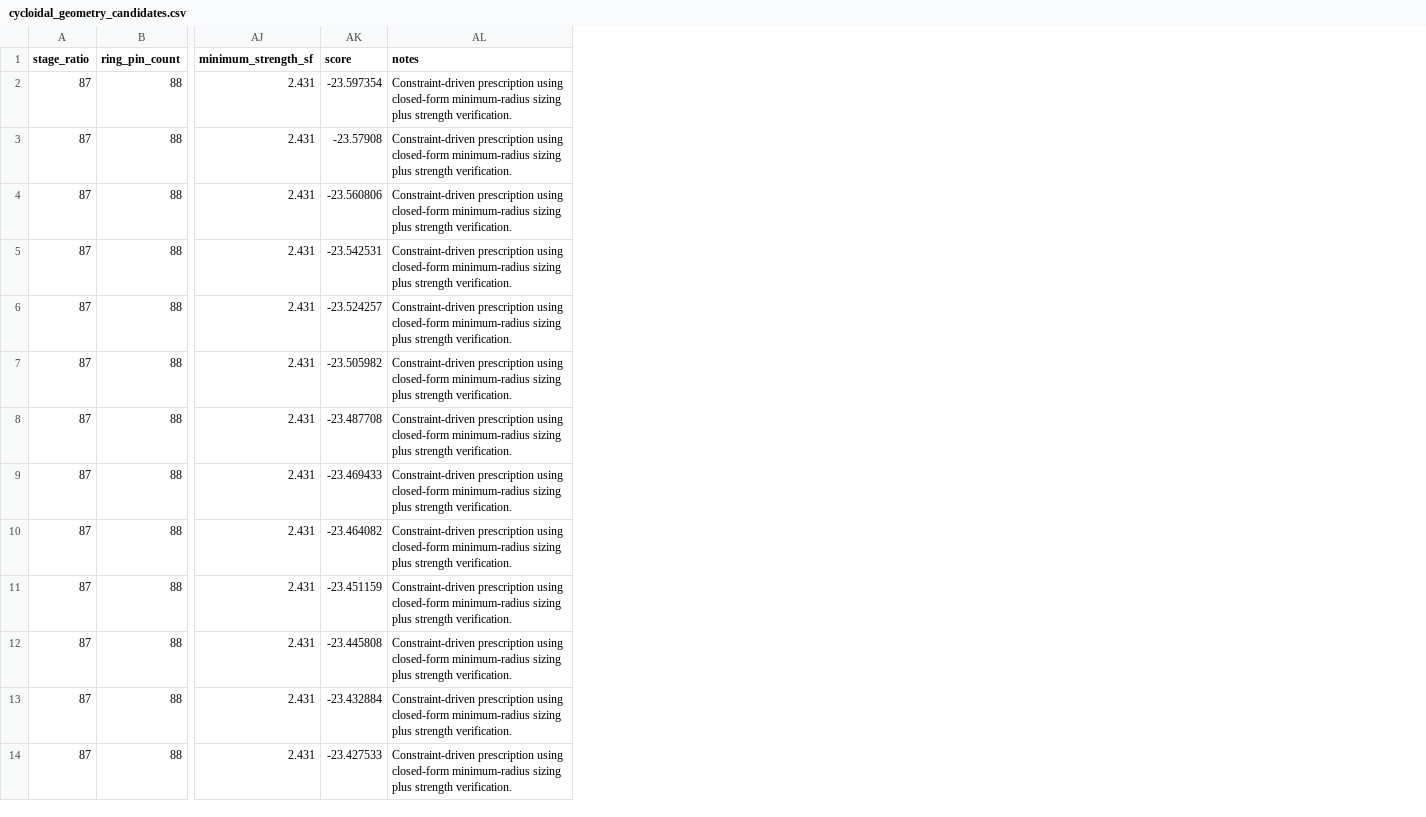
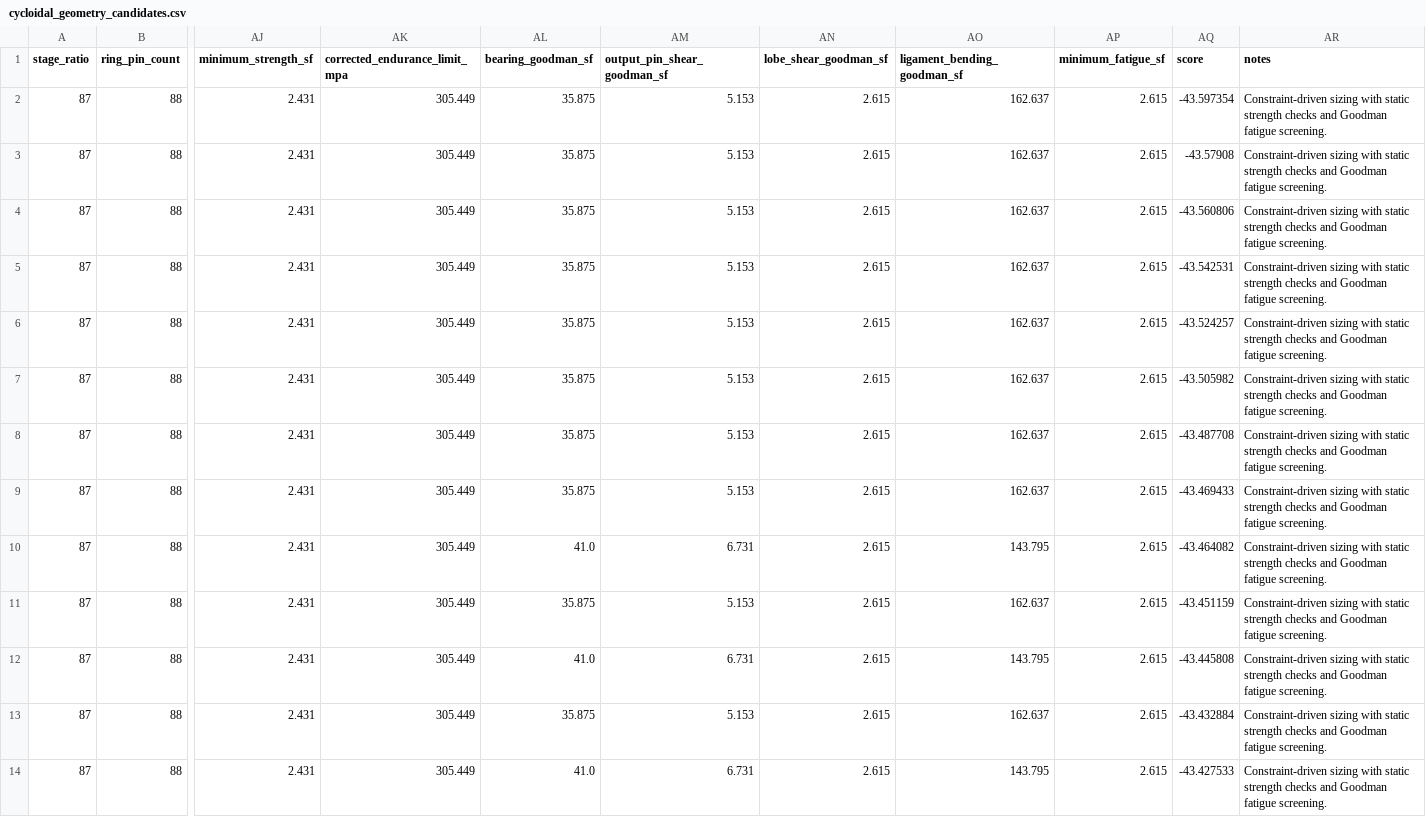
Before and after one commit to RyanHailey21/cycloid, a CSV file: cycloidal_geometry_candidates.csv, drawn as a sheet; only a part is shown, gaps mark what is left out; addresses are those after the commit; the diff covers the shown part only; the diff names each change by its address in the sheet, - before the commit and + after, or states it on an @@ line.

Commit message:
fatigue analysis check

```diff
--- a/cycloidal_geometry_candidates.csv
+++ b/cycloidal_geometry_candidates.csv
+column AK (corrected_endurance_limit_mpa), rows 2-14: all 305.449
+column AL (bearing_goodman_sf), rows 2-14: 35.875 | 35.875 | 35.875 | 35.875 | 35.875 | 35.875 | 35.875 | 35.875 | 41.0 | 35.875 | 41.0 | 35.875 | 41.0
+column AM (output_pin_shear_goodman_sf), rows 2-14: 5.153 | 5.153 | 5.153 | 5.153 | 5.153 | 5.153 | 5.153 | 5.153 | 6.731 | 5.153 | 6.731 | 5.153 | 6.731
+column AN (lobe_shear_goodman_sf), rows 2-14: all 2.615
+column AO (ligament_bending_goodman_sf), rows 2-14: 162.637 | 162.637 | 162.637 | 162.637 | 162.637 | 162.637 | 162.637 | 162.637 | 143.795 | 162.637 | 143.795 | 162.637 | 143.795
+column AP (minimum_fatigue_sf), rows 2-14: all 2.615
-AQ2 (score): -23.597354
+AQ2 (score): -43.597354
-AR2:AR14 (notes): Constraint-driven prescription using closed-form minimum-radius sizing plus strength verification.
+AR2:AR14 (notes): Constraint-driven sizing with static strength checks and Goodman fatigue screening.
-AQ3 (score): -23.57908
+AQ3 (score): -43.57908
-AQ4 (score): -23.560806
+AQ4 (score): -43.560806
-AQ5 (score): -23.542531
+AQ5 (score): -43.542531
-AQ6 (score): -23.524257
+AQ6 (score): -43.524257
-AQ7 (score): -23.505982
+AQ7 (score): -43.505982
-AQ8 (score): -23.487708
+AQ8 (score): -43.487708
-AQ9 (score): -23.469433
+AQ9 (score): -43.469433
-AQ10 (score): -23.464082
+AQ10 (score): -43.464082
-AQ11 (score): -23.451159
+AQ11 (score): -43.451159
-AQ12 (score): -23.445808
+AQ12 (score): -43.445808
-AQ13 (score): -23.432884
+AQ13 (score): -43.432884
-AQ14 (score): -23.427533
+AQ14 (score): -43.427533
```
Also changed, not shown: 24 edited cells elsewhere in this file, 7 other files.
